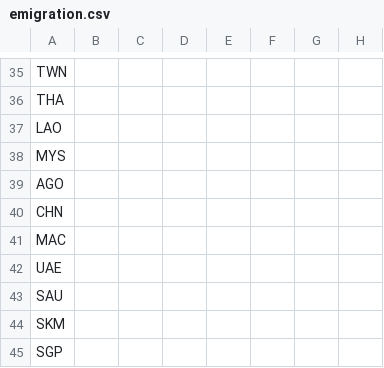
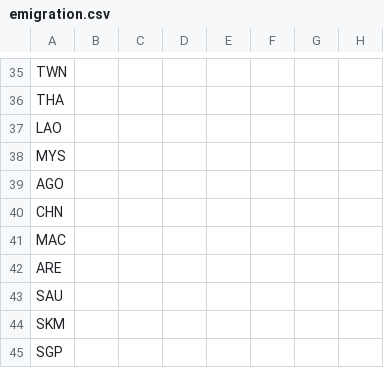
Before and after one commit to nglinhbao/COS30045, a CSV file: data/emigration.csv, drawn as a sheet; only a part is shown, gaps mark what is left out; the diff names each change by its address in the sheet, - before the commit and + after, or states it on an @@ line.

Commit message:
Update emigration.csv

```diff
--- a/data/emigration.csv
+++ b/data/emigration.csv
-A42: UAE
+A42: ARE
```
